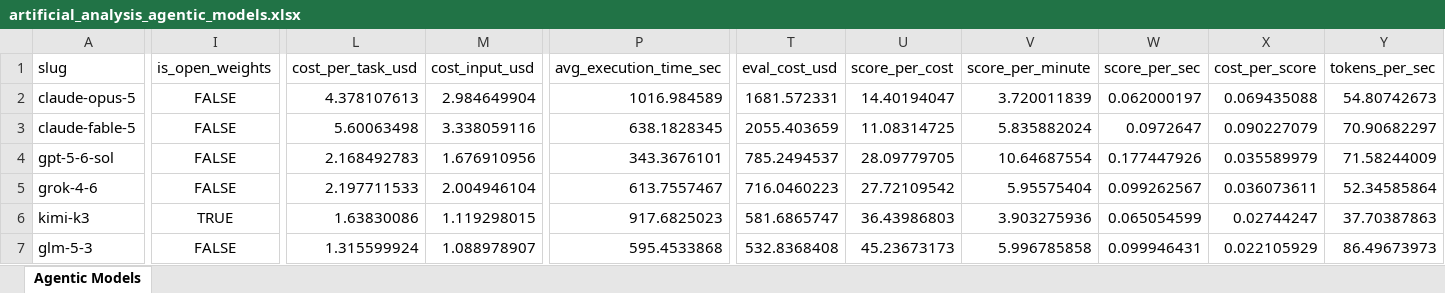
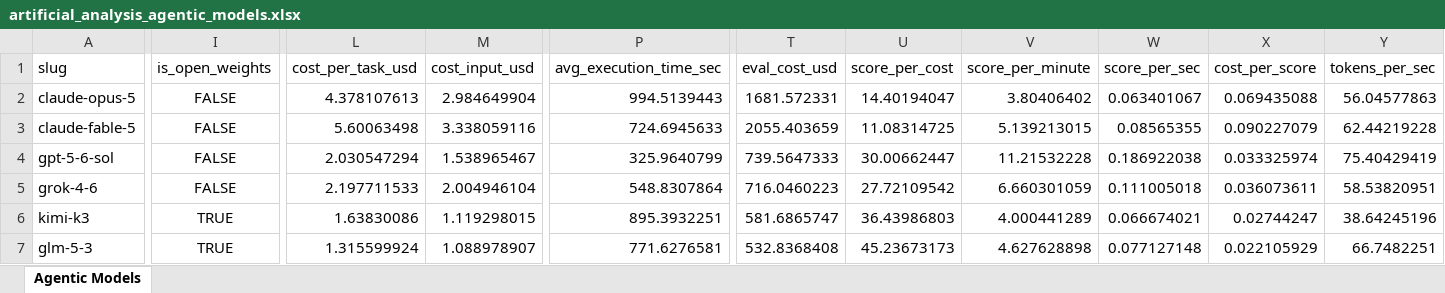
Before and after one commit to ons96/coding-agents-leaderboard, an Excel workbook: data/artificial_analysis_agentic_models.xlsx, sheet Agentic Models, drawn as a sheet; only a part is shown, gaps mark what is left out; values as stored, in another font and other column widths than the file's, no borders; the diff covers the shown part only; the diff names each change by its address in the sheet, - before the commit and + after, or states it on an @@ line.

```diff
--- a/data/artificial_analysis_agentic_models.xlsx (sheet Agentic Models)
+++ b/data/artificial_analysis_agentic_models.xlsx (sheet Agentic Models)
-P2 (avg_execution_time_sec): 1016.984589
+P2 (avg_execution_time_sec): 994.5139443
-V2 (score_per_minute): 3.720011839
+V2 (score_per_minute): 3.80406402
-W2 (score_per_sec): 0.062000197
+W2 (score_per_sec): 0.063401067
-Y2 (tokens_per_sec): 54.80742673
+Y2 (tokens_per_sec): 56.04577863
-P3 (avg_execution_time_sec): 638.1828345
+P3 (avg_execution_time_sec): 724.6945633
-V3 (score_per_minute): 5.835882024
+V3 (score_per_minute): 5.139213015
-W3 (score_per_sec): 0.0972647
+W3 (score_per_sec): 0.08565355
-Y3 (tokens_per_sec): 70.90682297
+Y3 (tokens_per_sec): 62.44219228
-L4 (cost_per_task_usd): 2.168492783
+L4 (cost_per_task_usd): 2.030547294
-M4 (cost_input_usd): 1.676910956
+M4 (cost_input_usd): 1.538965467
-P4 (avg_execution_time_sec): 343.3676101
+P4 (avg_execution_time_sec): 325.9640799
-T4 (eval_cost_usd): 785.2494537
+T4 (eval_cost_usd): 739.5647333
-U4 (score_per_cost): 28.09779705
+U4 (score_per_cost): 30.00662447
-V4 (score_per_minute): 10.64687554
+V4 (score_per_minute): 11.21532228
-W4 (score_per_sec): 0.177447926
+W4 (score_per_sec): 0.186922038
-X4 (cost_per_score): 0.035589979
+X4 (cost_per_score): 0.033325974
-Y4 (tokens_per_sec): 71.58244009
+Y4 (tokens_per_sec): 75.40429419
-P5 (avg_execution_time_sec): 613.7557467
+P5 (avg_execution_time_sec): 548.8307864
-V5 (score_per_minute): 5.95575404
+V5 (score_per_minute): 6.660301059
-W5 (score_per_sec): 0.099262567
+W5 (score_per_sec): 0.111005018
-Y5 (tokens_per_sec): 52.34585864
+Y5 (tokens_per_sec): 58.53820951
-P6 (avg_execution_time_sec): 917.6825023
+P6 (avg_execution_time_sec): 895.3932251
-V6 (score_per_minute): 3.903275936
+V6 (score_per_minute): 4.000441289
-W6 (score_per_sec): 0.065054599
+W6 (score_per_sec): 0.066674021
-Y6 (tokens_per_sec): 37.70387863
+Y6 (tokens_per_sec): 38.64245196
-I7 (is_open_weights): FALSE
+I7 (is_open_weights): TRUE
-P7 (avg_execution_time_sec): 595.4533868
+P7 (avg_execution_time_sec): 771.6276581
-V7 (score_per_minute): 5.996785858
+V7 (score_per_minute): 4.627628898
-W7 (score_per_sec): 0.099946431
+W7 (score_per_sec): 0.077127148
-Y7 (tokens_per_sec): 86.49673973
+Y7 (tokens_per_sec): 66.7482251
```
Also changed, not shown: 73 edited cells elsewhere in this sheet, data/artificial_analysis_coding_agents.xlsx, 8 other files.
